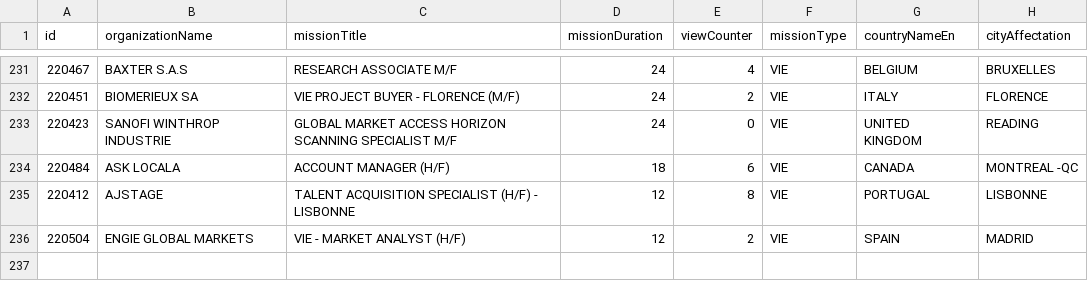
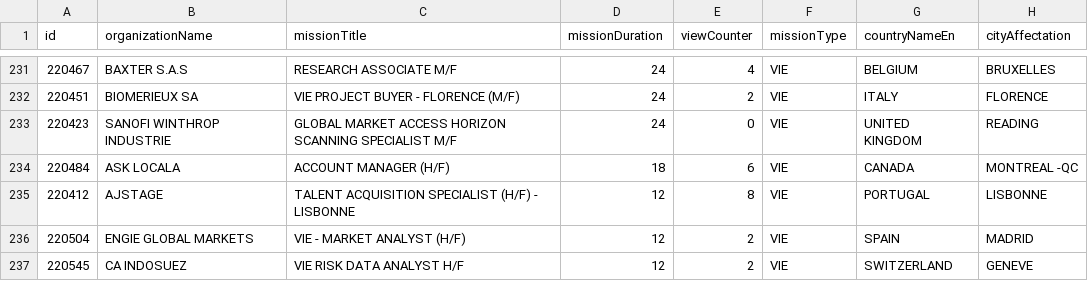
Before and after one commit to mohamedzenatiofficiel/VIE_API, a CSV file: nom_du_fichier.csv, drawn as a sheet; only a part is shown, gaps mark what is left out; the diff names each change by its address in the sheet, - before the commit and + after, or states it on an @@ line.

Commit message:
Update CSV file with new data

```diff
--- a/nom_du_fichier.csv
+++ b/nom_du_fichier.csv
+row 237: 220545 | CA INDOSUEZ | VIE RISK DATA ANALYST H/F | 12 | 2 | VIE | SWITZERLAND | GENEVE
```
